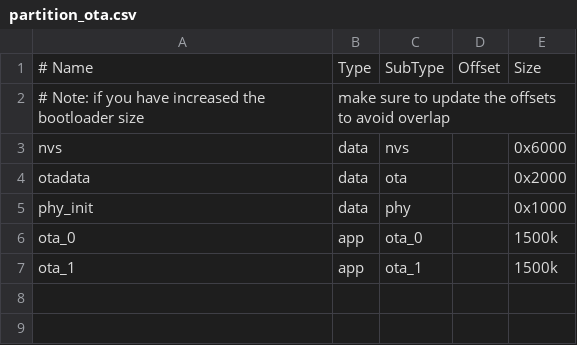
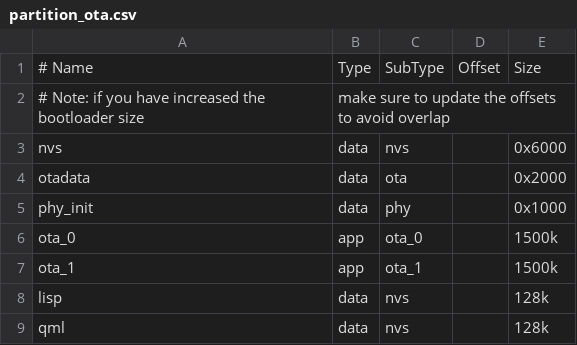
Before and after one commit to vedderb/vesc_express, a CSV file: partition_ota.csv, drawn as a sheet.

```diff
--- a/partition_ota.csv
+++ b/partition_ota.csv
@@ -7 +7,3 @@ ota_0,app,ota_0,,1500k
 ota_1,app,ota_1,,1500k
+lisp,data,nvs,,128k
+qml,data,nvs,,128k
```
Also changed, not shown: 19 other files.
